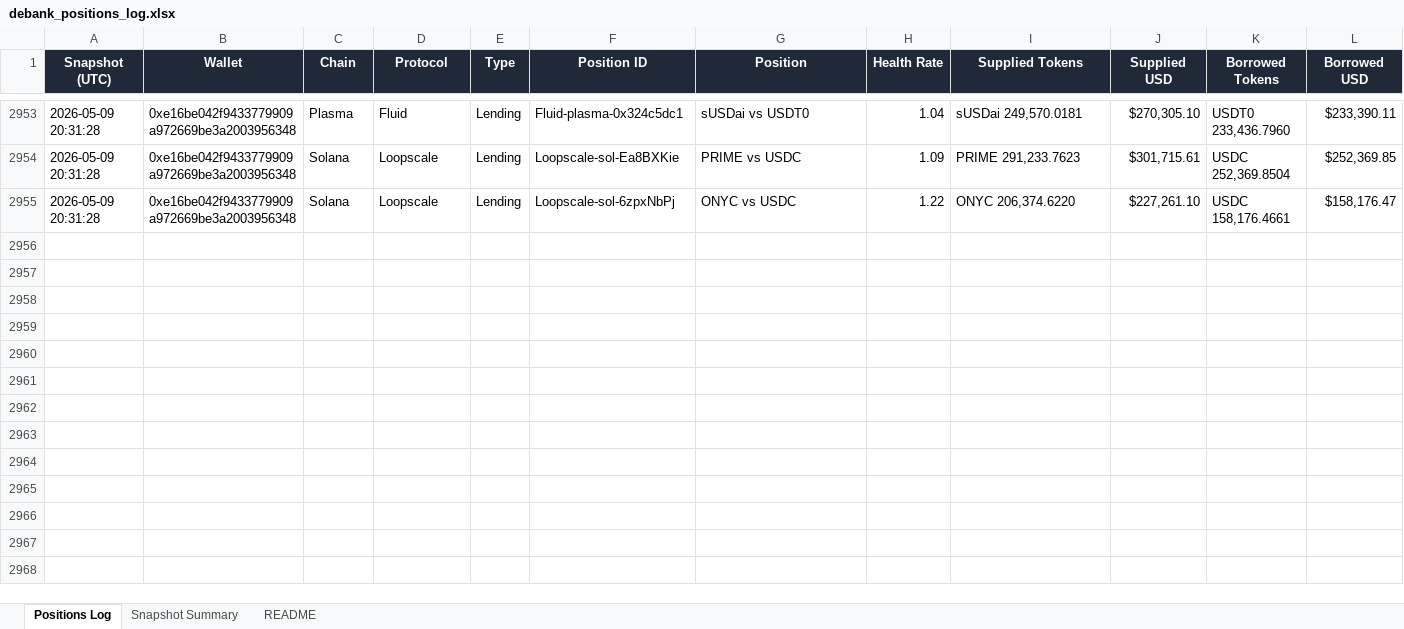
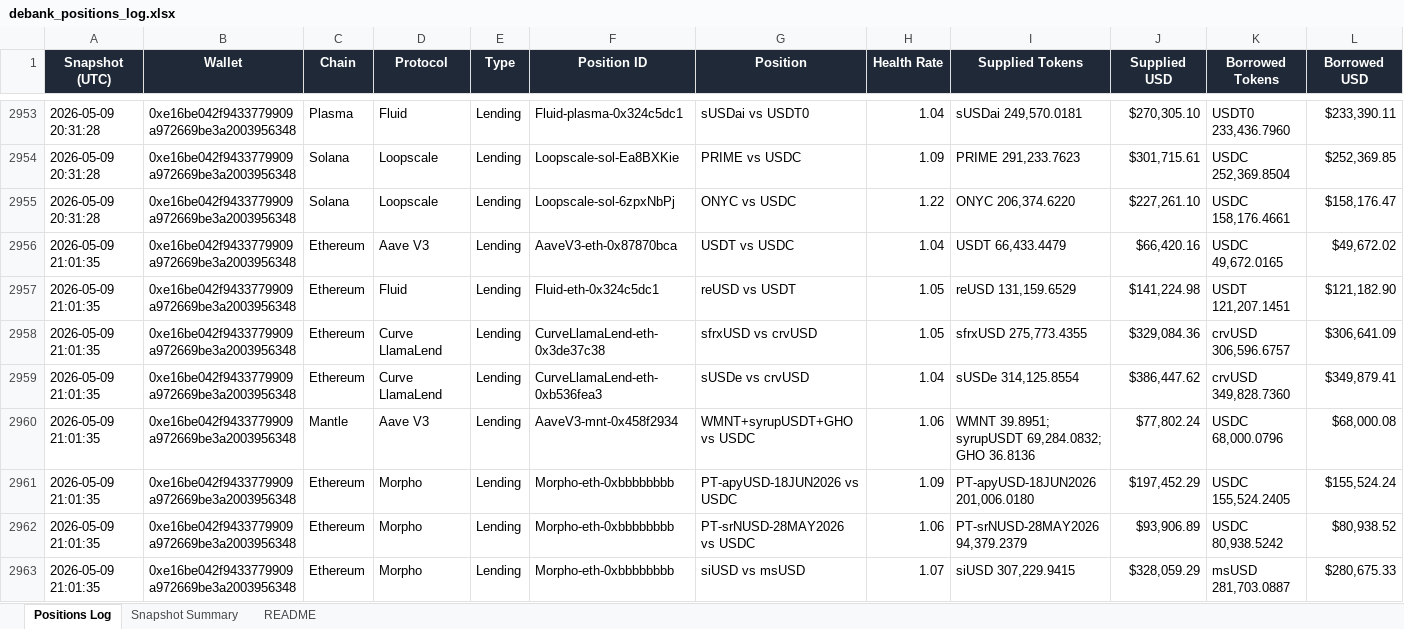
Before and after one commit to crypto-dashboard-777/defi-dashboard, an Excel workbook: outputs/debank_positions_log.xlsx, sheet Positions Log, drawn as a sheet; only a part is shown, gaps mark what is left out; values as stored, in another font and other column widths than the file's, no borders; conditional formats not drawn; rows hold the shown columns only; the diff covers the shown part only; the diff names each change by its address in the sheet, - before the commit and + after, or states it on an @@ line.

```diff
--- a/outputs/debank_positions_log.xlsx (sheet Positions Log)
+++ b/outputs/debank_positions_log.xlsx (sheet Positions Log)
+row 2956: 2026-05-09 21:01:35 | 0xe16be042f9433779909a972669be3a2003956348 | Ethereum | Aave V3 | Lending | AaveV3-eth-0x87870bca | USDT vs USDC | 1.04 | USDT 66,433.4479 | $66,420.16 | USDC 49,672.0165 | $49,672.02
+row 2957: 2026-05-09 21:01:35 | 0xe16be042f9433779909a972669be3a2003956348 | Ethereum | Fluid | Lending | Fluid-eth-0x324c5dc1 | reUSD vs USDT | 1.05 | reUSD 131,159.6529 | $141,224.98 | USDT 121,207.1451 | $121,182.90
+row 2958: 2026-05-09 21:01:35 | 0xe16be042f9433779909a972669be3a2003956348 | Ethereum | Curve LlamaLend | Lending | CurveLlamaLend-eth-0x3de37c38 | sfrxUSD vs crvUSD | 1.05 | sfrxUSD 275,773.4355 | $329,084.36 | crvUSD 306,596.6757 | $306,641.09
+row 2959: 2026-05-09 21:01:35 | 0xe16be042f9433779909a972669be3a2003956348 | Ethereum | Curve LlamaLend | Lending | CurveLlamaLend-eth-0xb536fea3 | sUSDe vs crvUSD | 1.04 | sUSDe 314,125.8554 | $386,447.62 | crvUSD 349,828.7360 | $349,879.41
+row 2960: 2026-05-09 21:01:35 | 0xe16be042f9433779909a972669be3a2003956348 | Mantle | Aave V3 | Lending | AaveV3-mnt-0x458f2934 | WMNT+syrupUSDT+GHO vs USDC | 1.06 | WMNT 39.8951; syrupUSDT 69,284.0832; GHO 36.8136 | $77,802.24 | USDC 68,000.0796 | $68,000.08
+row 2961: 2026-05-09 21:01:35 | 0xe16be042f9433779909a972669be3a2003956348 | Ethereum | Morpho | Lending | Morpho-eth-0xbbbbbbbb | PT-apyUSD-18JUN2026 vs USDC | 1.09 | PT-apyUSD-18JUN2026 201,006.0180 | $197,452.29 | USDC 155,524.2405 | $155,524.24
+row 2962: 2026-05-09 21:01:35 | 0xe16be042f9433779909a972669be3a2003956348 | Ethereum | Morpho | Lending | Morpho-eth-0xbbbbbbbb | PT-srNUSD-28MAY2026 vs USDC | 1.06 | PT-srNUSD-28MAY2026 94,379.2379 | $93,906.89 | USDC 80,938.5242 | $80,938.52
+row 2963: 2026-05-09 21:01:35 | 0xe16be042f9433779909a972669be3a2003956348 | Ethereum | Morpho | Lending | Morpho-eth-0xbbbbbbbb | siUSD vs msUSD | 1.07 | siUSD 307,229.9415 | $328,059.29 | msUSD 281,703.0887 | $280,675.33
```
Also changed, not shown: 8 added rows elsewhere in this sheet, sheet Snapshot Summary, 6 other files.
